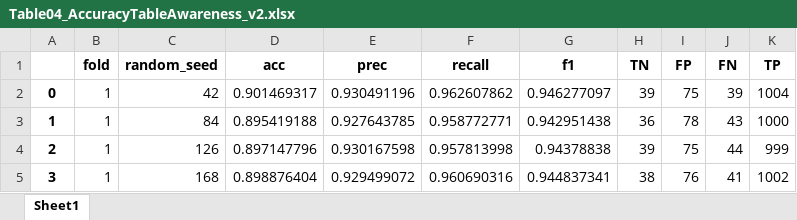
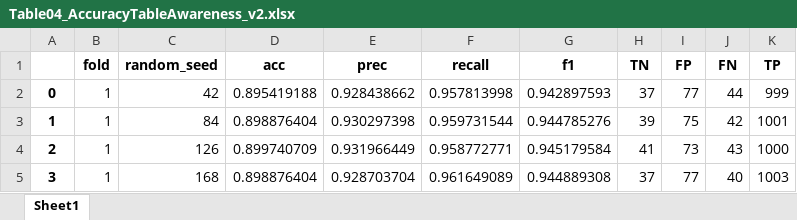
Before and after one commit to MichaelChaoLi-cpu/NepalClimateChangeImpact, an Excel workbook: MLD01e_Results/Table04_AccuracyTableAwareness_v2.xlsx, sheet Sheet1, drawn as a sheet; only a part is shown; values as stored, in another font and other column widths than the file's, no borders; the diff covers the shown part only; the diff names each change by its address in the sheet, - before the commit and + after, or states it on an @@ line.

Commit message:
exp: results of 9/24

```diff
--- a/MLD01e_Results/Table04_AccuracyTableAwareness_v2.xlsx (sheet Sheet1)
+++ b/MLD01e_Results/Table04_AccuracyTableAwareness_v2.xlsx (sheet Sheet1)
-D2 (acc): 0.901469317
+D2 (acc): 0.895419188
-E2 (prec): 0.930491196
+E2 (prec): 0.928438662
-F2 (recall): 0.962607862
+F2 (recall): 0.957813998
-G2 (f1): 0.946277097
+G2 (f1): 0.942897593
-H2 (TN): 39
+H2 (TN): 37
-I2 (FP): 75
+I2 (FP): 77
-J2 (FN): 39
+J2 (FN): 44
-K2 (TP): 1004
+K2 (TP): 999
-D3 (acc): 0.895419188
+D3 (acc): 0.898876404
-E3 (prec): 0.927643785
+E3 (prec): 0.930297398
-F3 (recall): 0.958772771
+F3 (recall): 0.959731544
-G3 (f1): 0.942951438
+G3 (f1): 0.944785276
-H3 (TN): 36
+H3 (TN): 39
-I3 (FP): 78
+I3 (FP): 75
-J3 (FN): 43
+J3 (FN): 42
-K3 (TP): 1000
+K3 (TP): 1001
-D4 (acc): 0.897147796
+D4 (acc): 0.899740709
-E4 (prec): 0.930167598
+E4 (prec): 0.931966449
-F4 (recall): 0.957813998
+F4 (recall): 0.958772771
-G4 (f1): 0.94378838
+G4 (f1): 0.945179584
-H4 (TN): 39
+H4 (TN): 41
-I4 (FP): 75
+I4 (FP): 73
-J4 (FN): 44
+J4 (FN): 43
-K4 (TP): 999
+K4 (TP): 1000
-E5 (prec): 0.929499072
+E5 (prec): 0.928703704
-F5 (recall): 0.960690316
+F5 (recall): 0.961649089
-G5 (f1): 0.944837341
+G5 (f1): 0.944889308
-H5 (TN): 38
+H5 (TN): 37
-I5 (FP): 76
+I5 (FP): 77
-J5 (FN): 41
+J5 (FN): 40
-K5 (TP): 1002
+K5 (TP): 1003
```
Also changed, not shown: 714 edited cells elsewhere in this sheet, MLD01e_Results/Table03_DataSummaryAction_RiskReductionPast25.xlsx, MLD01e_Results/Table03_DataSummaryAction_SoilWaterConservationPast25.xlsx, 22 other files.
